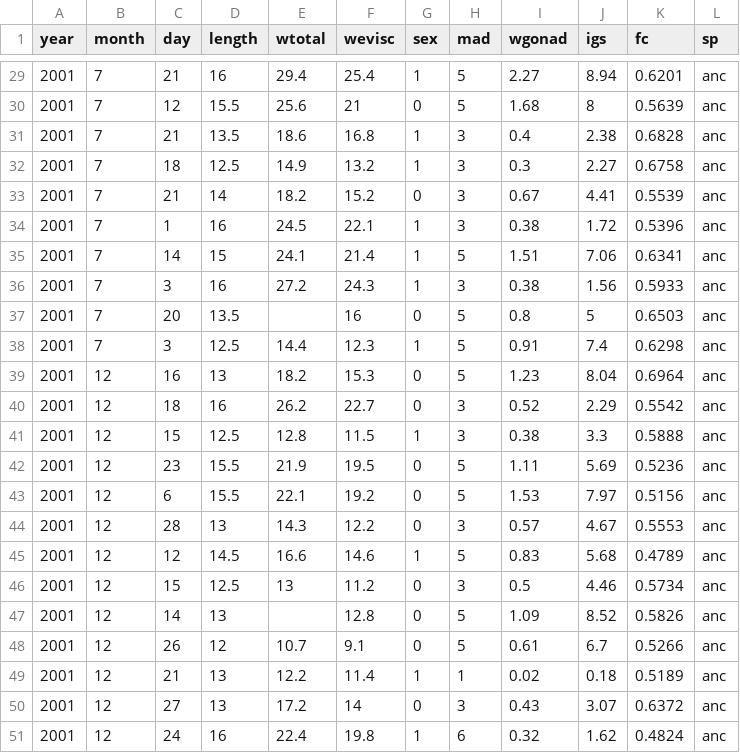
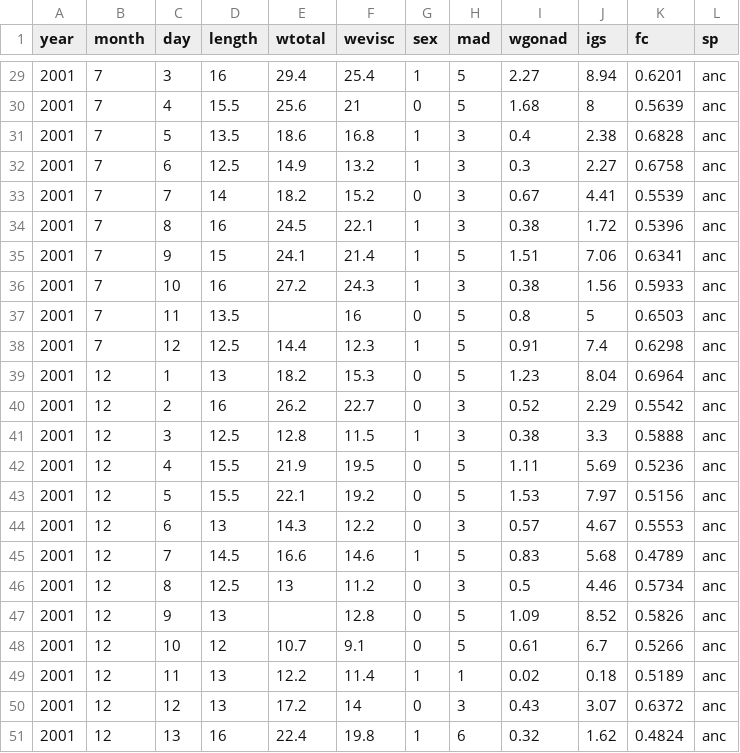
Before and after one commit to LuisLauM/LBR, a CSV file: demo/data_demo.csv, drawn as a sheet; only a part is shown, gaps mark what is left out; the diff covers the shown part only.

```diff
--- a/demo/data_demo.csv
+++ b/demo/data_demo.csv
@@ -29,23 +29,23 @@ year,month,day,length,wtotal,wevisc,sex,mad,wgonad,igs,fc,sp
-2001,7,21,16,29.4,25.4,1,5,2.27,8.94,0.6201,anc
-2001,7,12,15.5,25.6,21,0,5,1.68,8,0.5639,anc
-2001,7,21,13.5,18.6,16.8,1,3,0.4,2.38,0.6828,anc
-2001,7,18,12.5,14.9,13.2,1,3,0.3,2.27,0.6758,anc
-2001,7,21,14,18.2,15.2,0,3,0.67,4.41,0.5539,anc
-2001,7,1,16,24.5,22.1,1,3,0.38,1.72,0.5396,anc
-2001,7,14,15,24.1,21.4,1,5,1.51,7.06,0.6341,anc
-2001,7,3,16,27.2,24.3,1,3,0.38,1.56,0.5933,anc
-2001,7,20,13.5,,16,0,5,0.8,5,0.6503,anc
-2001,7,3,12.5,14.4,12.3,1,5,0.91,7.4,0.6298,anc
-2001,12,16,13,18.2,15.3,0,5,1.23,8.04,0.6964,anc
-2001,12,18,16,26.2,22.7,0,3,0.52,2.29,0.5542,anc
-2001,12,15,12.5,12.8,11.5,1,3,0.38,3.3,0.5888,anc
-2001,12,23,15.5,21.9,19.5,0,5,1.11,5.69,0.5236,anc
-2001,12,6,15.5,22.1,19.2,0,5,1.53,7.97,0.5156,anc
-2001,12,28,13,14.3,12.2,0,3,0.57,4.67,0.5553,anc
-2001,12,12,14.5,16.6,14.6,1,5,0.83,5.68,0.4789,anc
-2001,12,15,12.5,13,11.2,0,3,0.5,4.46,0.5734,anc
-2001,12,14,13,,12.8,0,5,1.09,8.52,0.5826,anc
-2001,12,26,12,10.7,9.1,0,5,0.61,6.7,0.5266,anc
-2001,12,21,13,12.2,11.4,1,1,0.02,0.18,0.5189,anc
-2001,12,27,13,17.2,14,0,3,0.43,3.07,0.6372,anc
-2001,12,24,16,22.4,19.8,1,6,0.32,1.62,0.4824,anc
+2001,7,3,16,29.4,25.4,1,5,2.27,8.94,0.6201,anc
+2001,7,4,15.5,25.6,21,0,5,1.68,8,0.5639,anc
+2001,7,5,13.5,18.6,16.8,1,3,0.4,2.38,0.6828,anc
+2001,7,6,12.5,14.9,13.2,1,3,0.3,2.27,0.6758,anc
+2001,7,7,14,18.2,15.2,0,3,0.67,4.41,0.5539,anc
+2001,7,8,16,24.5,22.1,1,3,0.38,1.72,0.5396,anc
+2001,7,9,15,24.1,21.4,1,5,1.51,7.06,0.6341,anc
+2001,7,10,16,27.2,24.3,1,3,0.38,1.56,0.5933,anc
+2001,7,11,13.5,,16,0,5,0.8,5,0.6503,anc
+2001,7,12,12.5,14.4,12.3,1,5,0.91,7.4,0.6298,anc
+2001,12,1,13,18.2,15.3,0,5,1.23,8.04,0.6964,anc
+2001,12,2,16,26.2,22.7,0,3,0.52,2.29,0.5542,anc
+2001,12,3,12.5,12.8,11.5,1,3,0.38,3.3,0.5888,anc
+2001,12,4,15.5,21.9,19.5,0,5,1.11,5.69,0.5236,anc
+2001,12,5,15.5,22.1,19.2,0,5,1.53,7.97,0.5156,anc
+2001,12,6,13,14.3,12.2,0,3,0.57,4.67,0.5553,anc
+2001,12,7,14.5,16.6,14.6,1,5,0.83,5.68,0.4789,anc
+2001,12,8,12.5,13,11.2,0,3,0.5,4.46,0.5734,anc
+2001,12,9,13,,12.8,0,5,1.09,8.52,0.5826,anc
+2001,12,10,12,10.7,9.1,0,5,0.61,6.7,0.5266,anc
+2001,12,11,13,12.2,11.4,1,1,0.02,0.18,0.5189,anc
+2001,12,12,13,17.2,14,0,3,0.43,3.07,0.6372,anc
+2001,12,13,16,22.4,19.8,1,6,0.32,1.62,0.4824,anc
```
Also changed, not shown: 22 edited cells elsewhere in this file, 5 other files.
